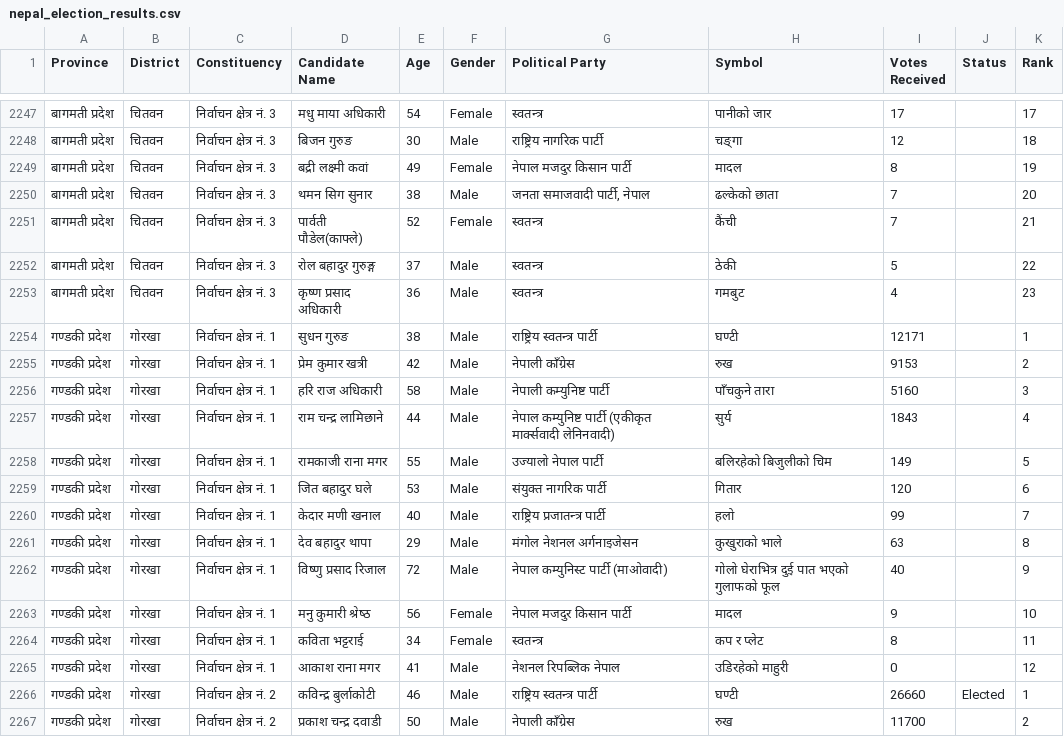
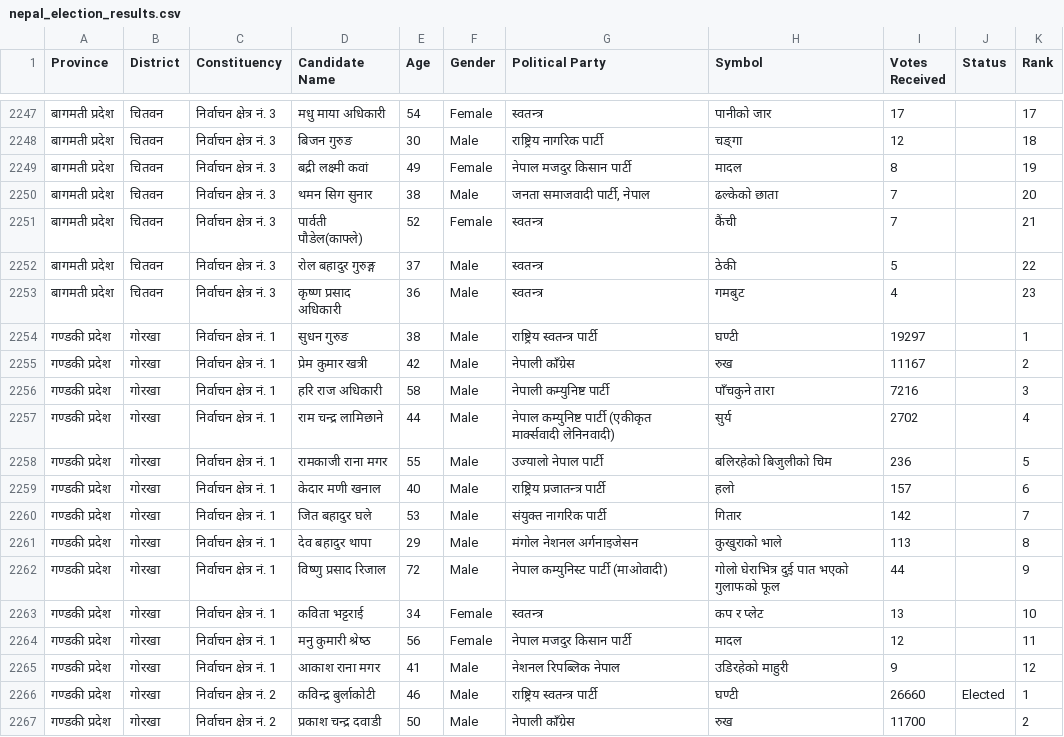
Before and after one commit to vbek/biography, a CSV file: election/nepal_election_results.csv, drawn as a sheet; only a part is shown, gaps mark what is left out; the diff covers the shown part only.

```diff
--- a/election/nepal_election_results.csv
+++ b/election/nepal_election_results.csv
@@ -2253,14 +2253,14 @@
 बागमती प्रदेश,चितवन,निर्वाचन क्षेत्र नं. 3,कृष्ण प्रसाद अधिकारी,36,Male,स्वतन्त्र,गमबुट,4,,23
-गण्डकी प्रदेश,गोरखा,निर्वाचन क्षेत्र नं. 1,सुधन गुरुङ,38,Male,राष्ट्रिय स्वतन्त्र पार्टी,घण्टी,12171,,1
-गण्डकी प्रदेश,गोरखा,निर्वाचन क्षेत्र नं. 1,प्रेम कुमार खत्री,42,Male,नेपाली काँग्रेस,रुख,9153,,2
-गण्डकी प्रदेश,गोरखा,निर्वाचन क्षेत्र नं. 1,हरि राज अधिकारी,58,Male,नेपाली कम्युनिष्ट पार्टी,पाँचकुने तारा,5160,,3
-गण्डकी प्रदेश,गोरखा,निर्वाचन क्षेत्र नं. 1,राम चन्द्र लामिछाने,44,Male,नेपाल कम्युनिष्ट पार्टी (एकीकृत मार्क्सवादी लेनिनवादी),सुर्य,1843,,4
-गण्डकी प्रदेश,गोरखा,निर्वाचन क्षेत्र नं. 1,रामकाजी राना मगर,55,Male,उज्यालो नेपाल पार्टी,बलिरहेको बिजुलीको चिम,149,,5
-गण्डकी प्रदेश,गोरखा,निर्वाचन क्षेत्र नं. 1,जित बहादुर घले,53,Male,संयुक्त नागरिक पार्टी,गितार,120,,6
-गण्डकी प्रदेश,गोरखा,निर्वाचन क्षेत्र नं. 1,केदार मणी खनाल,40,Male,राष्ट्रिय प्रजातन्त्र पार्टी,हलो,99,,7
-गण्डकी प्रदेश,गोरखा,निर्वाचन क्षेत्र नं. 1,देव बहादुर थापा,29,Male,मंगोल नेशनल अर्गनाइजेसन,कुखुराको भाले,63,,8
-गण्डकी प्रदेश,गोरखा,निर्वाचन क्षेत्र नं. 1,विष्णु प्रसाद रिजाल,72,Male,नेपाल कम्युनिस्ट पार्टी (माओवादी),गोलो घेराभित्र दुई पात भएको गुलाफको फूल,40,,9
-गण्डकी प्रदेश,गोरखा,निर्वाचन क्षेत्र नं. 1,मनु कुमारी श्रेष्‍ठ,56,Female,नेपाल मजदुर किसान पार्टी,मादल,9,,10
-गण्डकी प्रदेश,गोरखा,निर्वाचन क्षेत्र नं. 1,कविता भट्टराई,34,Female,स्वतन्त्र,कप र प्लेट,8,,11
-गण्डकी प्रदेश,गोरखा,निर्वाचन क्षेत्र नं. 1,आकाश राना मगर,41,Male,नेशनल रिपब्लिक नेपाल,उडिरहेको माहुरी,0,,12
+गण्डकी प्रदेश,गोरखा,निर्वाचन क्षेत्र नं. 1,सुधन गुरुङ,38,Male,राष्ट्रिय स्वतन्त्र पार्टी,घण्टी,19297,,1
+गण्डकी प्रदेश,गोरखा,निर्वाचन क्षेत्र नं. 1,प्रेम कुमार खत्री,42,Male,नेपाली काँग्रेस,रुख,11167,,2
+गण्डकी प्रदेश,गोरखा,निर्वाचन क्षेत्र नं. 1,हरि राज अधिकारी,58,Male,नेपाली कम्युनिष्ट पार्टी,पाँचकुने तारा,7216,,3
+गण्डकी प्रदेश,गोरखा,निर्वाचन क्षेत्र नं. 1,राम चन्द्र लामिछाने,44,Male,नेपाल कम्युनिष्ट पार्टी (एकीकृत मार्क्सवादी लेनिनवादी),सुर्य,2702,,4
+गण्डकी प्रदेश,गोरखा,निर्वाचन क्षेत्र नं. 1,रामकाजी राना मगर,55,Male,उज्यालो नेपाल पार्टी,बलिरहेको बिजुलीको चिम,236,,5
+गण्डकी प्रदेश,गोरखा,निर्वाचन क्षेत्र नं. 1,केदार मणी खनाल,40,Male,राष्ट्रिय प्रजातन्त्र पार्टी,हलो,157,,6
+गण्डकी प्रदेश,गोरखा,निर्वाचन क्षेत्र नं. 1,जित बहादुर घले,53,Male,संयुक्त नागरिक पार्टी,गितार,142,,7
+गण्डकी प्रदेश,गोरखा,निर्वाचन क्षेत्र नं. 1,देव बहादुर थापा,29,Male,मंगोल नेशनल अर्गनाइजेसन,कुखुराको भाले,113,,8
+गण्डकी प्रदेश,गोरखा,निर्वाचन क्षेत्र नं. 1,विष्णु प्रसाद रिजाल,72,Male,नेपाल कम्युनिस्ट पार्टी (माओवादी),गोलो घेराभित्र दुई पात भएको गुलाफको फूल,44,,9
+गण्डकी प्रदेश,गोरखा,निर्वाचन क्षेत्र नं. 1,कविता भट्टराई,34,Female,स्वतन्त्र,कप र प्लेट,13,,10
+गण्डकी प्रदेश,गोरखा,निर्वाचन क्षेत्र नं. 1,मनु कुमारी श्रेष्‍ठ,56,Female,नेपाल मजदुर किसान पार्टी,मादल,12,,11
+गण्डकी प्रदेश,गोरखा,निर्वाचन क्षेत्र नं. 1,आकाश राना मगर,41,Male,नेशनल रिपब्लिक नेपाल,उडिरहेको माहुरी,9,,12
 गण्डकी प्रदेश,गोरखा,निर्वाचन क्षेत्र नं. 2,कविन्द्र बुर्लाकोटी,46,Male,राष्ट्रिय स्वतन्त्र पार्टी,घण्टी,26660,Elected,1
```
Also changed, not shown: 3 added rows, 3 removed rows and 31 edited cells elsewhere in this file, election/nepal_pr_votes.csv.
